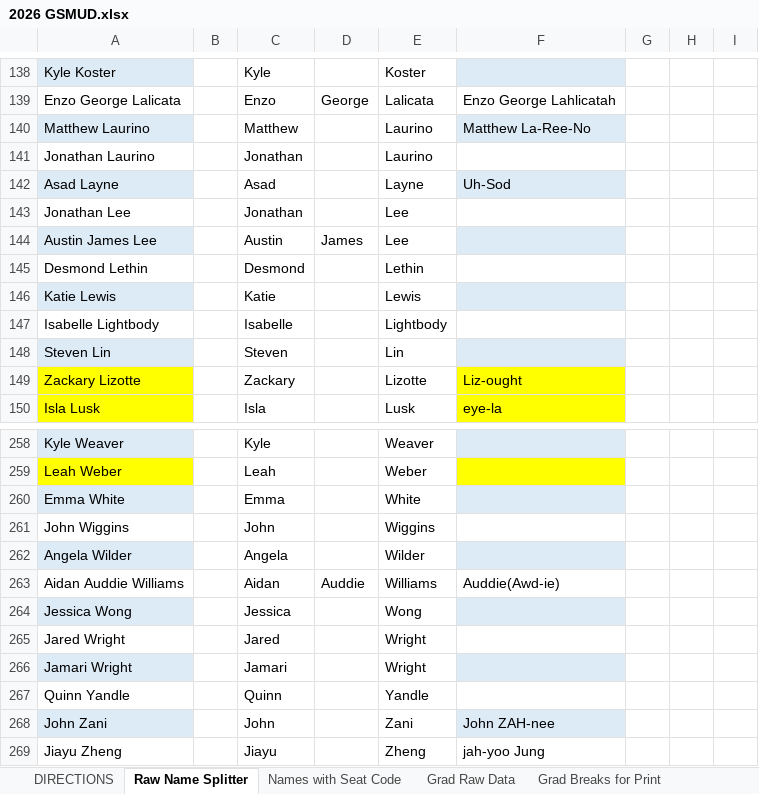
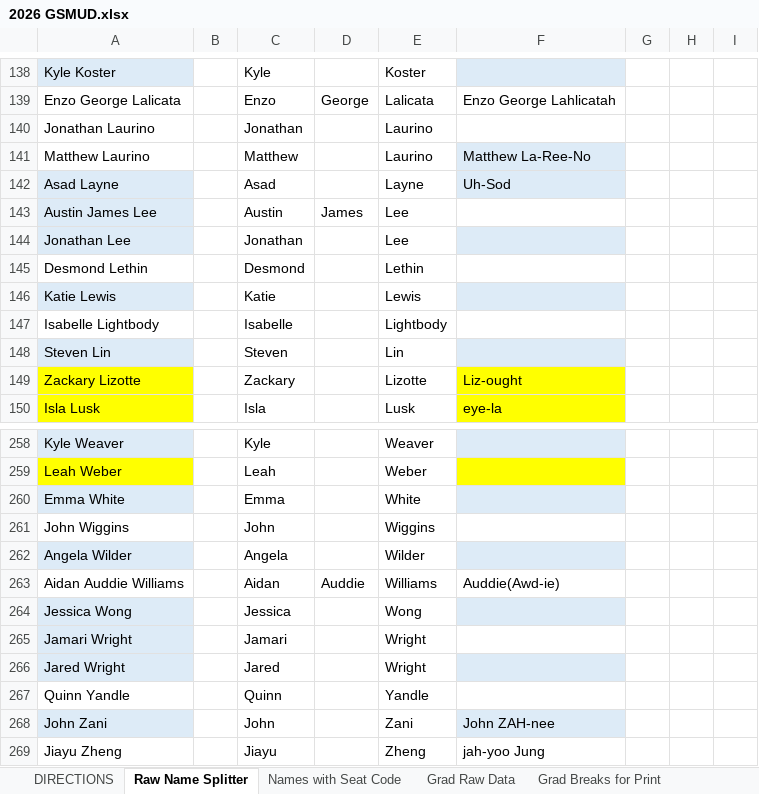
Before and after one commit to ChuckStrout/2026-Grad, an Excel workbook: data/2026 GSMUD.xlsx, sheet Raw Name Splitter, drawn as a sheet; only a part is shown, gaps mark what is left out; values as stored, in another font and other column widths than the file's, no borders; addresses are those after the commit; the diff names each change by its address in the sheet, - before the commit and + after, or states it on an @@ line.

Commit message:
wright and lee changes

```diff
--- a/data/2026 GSMUD.xlsx (sheet Raw Name Splitter)
+++ b/data/2026 GSMUD.xlsx (sheet Raw Name Splitter)
@@ row 141 moved to row 140: Jonathan Laurino @@
-A141 fill: #DDEBF7
+A141 fill: none
@@ row 144 moved to row 143: Austin James Lee @@
-A144 fill: none
+A144 fill: #DDEBF7
-F144 fill: none
+F144 fill: #DDEBF7
@@ row 266 moved to row 265: Jamari Wright @@
-A266 fill: none
+A266 fill: #DDEBF7
-F266 fill: none
+F266 fill: #DDEBF7
```
Also changed, not shown: sheet Grad Raw Data, sheet Names with Seat Code, sheet Grad Pages for Podium with pron, sheet Grad Breaks for Print, sheet CD Data, sheet Grad Pages for Podium, formulas that keep their value, 1 other file.
